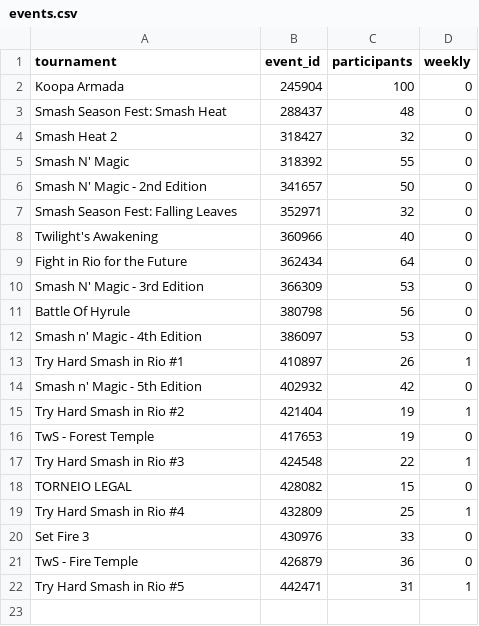
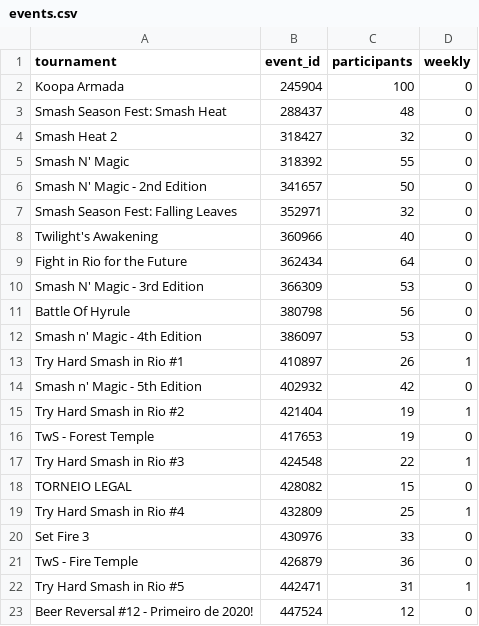
Before and after one commit to luizfgnmaia/smash-rio-elo, a CSV file: data/events.csv, drawn as a sheet.

```diff
--- a/data/events.csv
+++ b/data/events.csv
@@ -22 +22,2 @@ TwS - Fire Temple;426879;36;0
 Try Hard Smash in Rio #5;442471;31;1
+Beer Reversal #12 - Primeiro de 2020!;447524;12;0
```
Also changed, not shown: data/players.csv, data/sets_fixed.csv, 11 other files.
